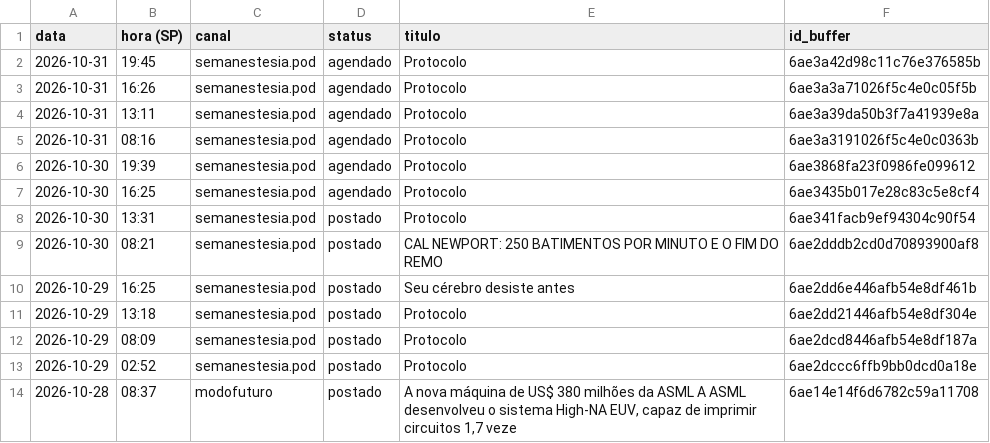
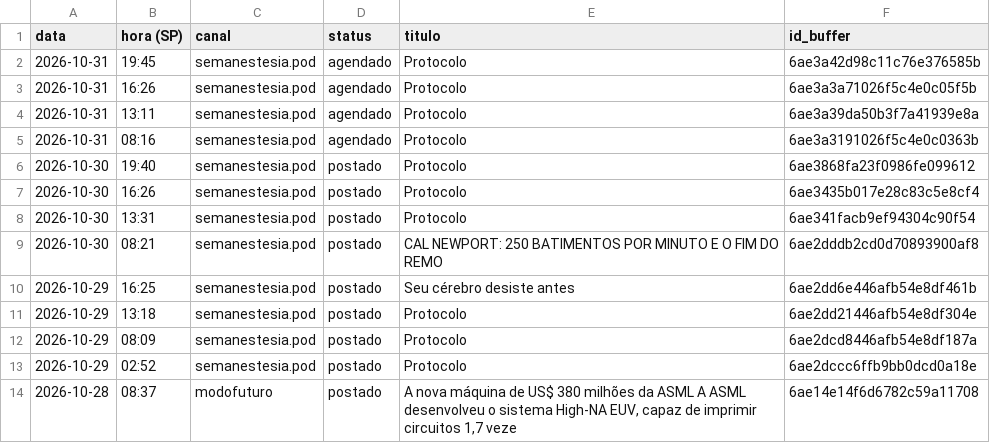
Before and after one commit to poisonb9/Modo-Futuro, a CSV file: estado/LISTA_MESTRE.csv, drawn as a sheet; only a part is shown.

```diff
--- a/estado/LISTA_MESTRE.csv
+++ b/estado/LISTA_MESTRE.csv
@@ -5,4 +5,4 @@
 2026-10-31;08:16;semanestesia.pod;agendado;Protocolo;6ae3a3191026f5c4e0c0363b
-2026-10-30;19:39;semanestesia.pod;agendado;Protocolo;6ae3868fa23f0986fe099612
-2026-10-30;16:25;semanestesia.pod;agendado;Protocolo;6ae3435b017e28c83c5e8cf4
+2026-10-30;19:40;semanestesia.pod;postado;Protocolo;6ae3868fa23f0986fe099612
+2026-10-30;16:26;semanestesia.pod;postado;Protocolo;6ae3435b017e28c83c5e8cf4
 2026-10-30;13:31;semanestesia.pod;postado;Protocolo;6ae341facb9ef94304c90f54
```
Also changed, not shown: 5 other files.
